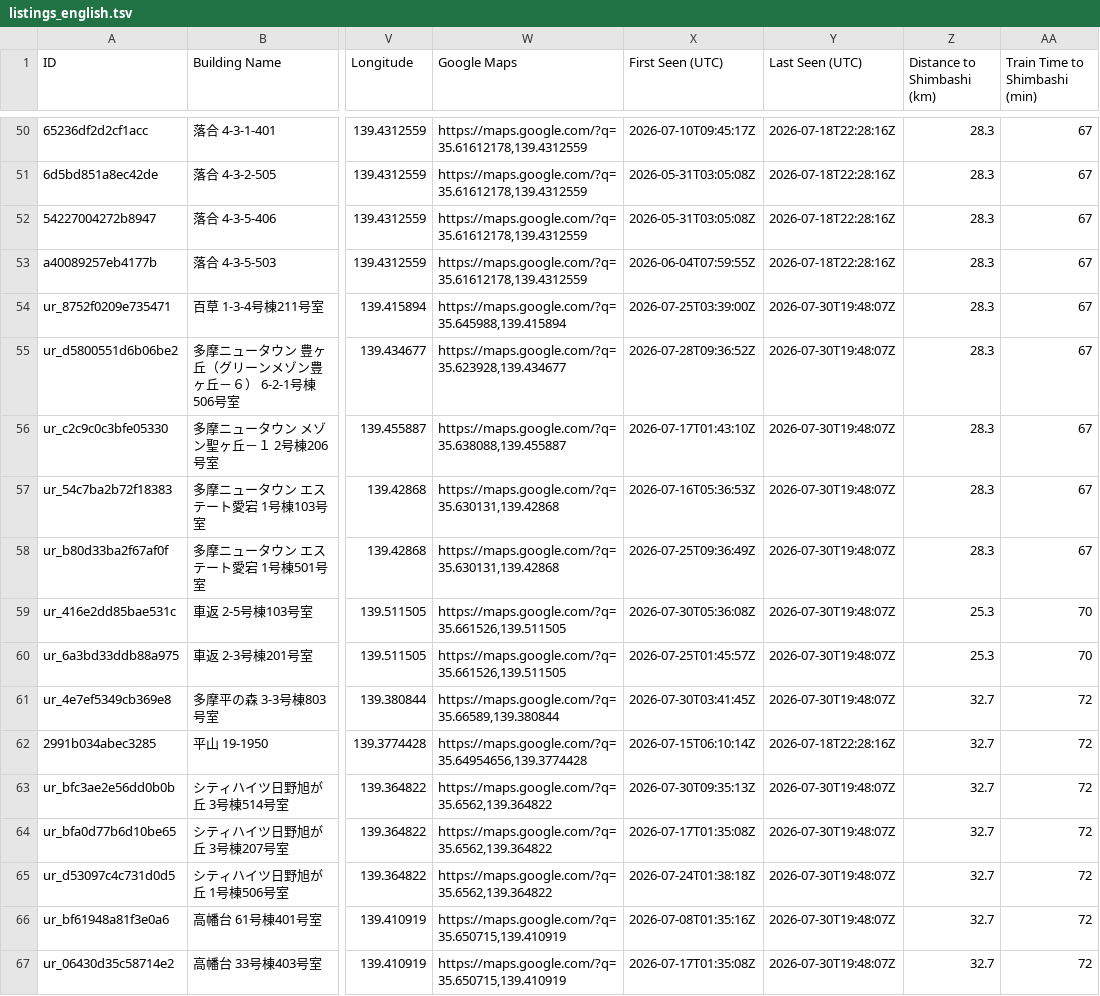
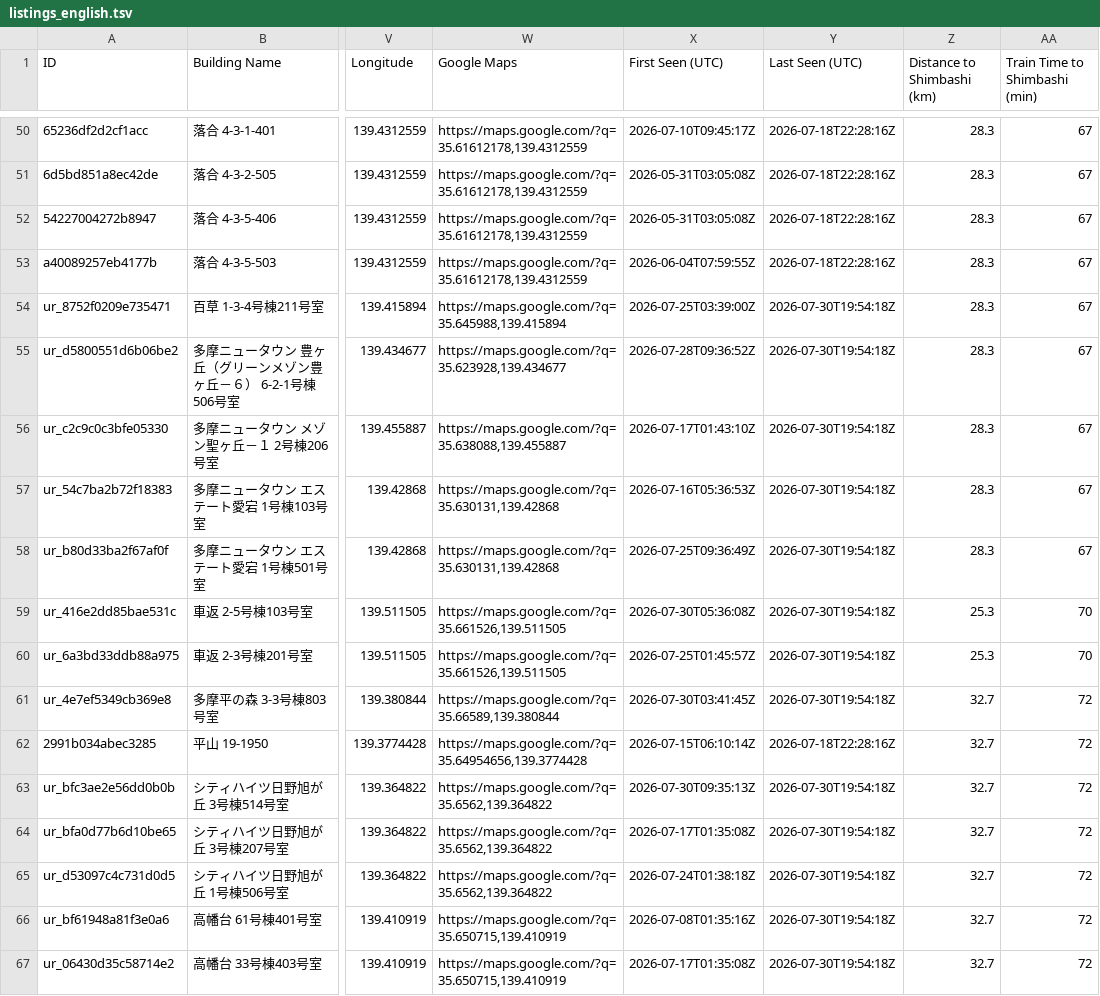
Before and after one commit to debarghadas411/JKK_UR_Tracker, a TSV file: data/listings_english.tsv, drawn as a sheet; only a part is shown, gaps mark what is left out; the diff covers the shown part only; the diff names each change by its address in the sheet, - before the commit and + after, or states it on an @@ line.

```diff
--- a/data/listings_english.tsv
+++ b/data/listings_english.tsv
-Y54:Y61 (Last Seen (UTC)): 2026-07-30T19:48:07Z
+Y54:Y61 (Last Seen (UTC)): 2026-07-30T19:54:18Z
-Y63:Y67 (Last Seen (UTC)): 2026-07-30T19:48:07Z
+Y63:Y67 (Last Seen (UTC)): 2026-07-30T19:54:18Z
```
Also changed, not shown: 88 edited cells elsewhere in this file, data/listings.tsv, 1 other file.
